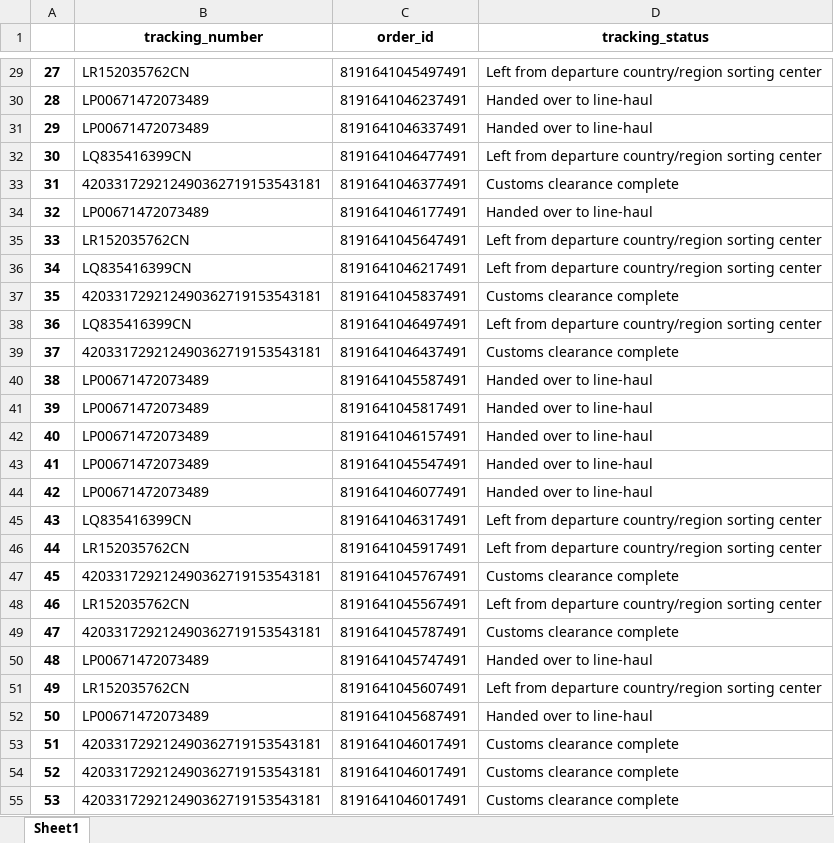
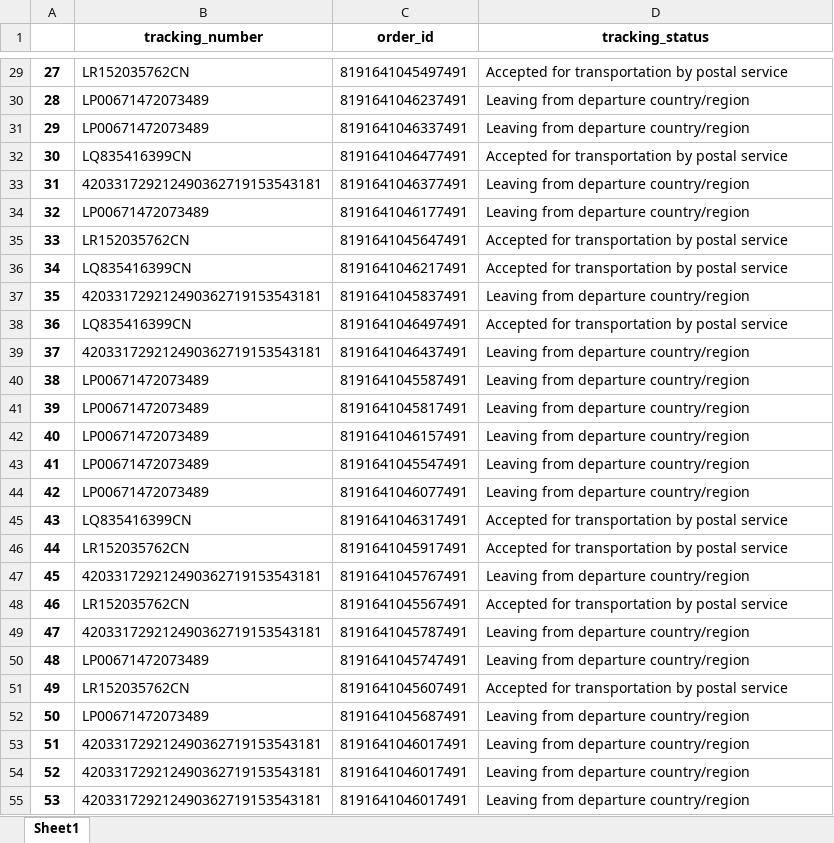
Before and after one commit to mr8ug/AliHelper-for-Buddies, an Excel workbook: orders_status.xlsx, sheet Sheet1, drawn as a sheet; only a part is shown, gaps mark what is left out; values as stored, in another font and other column widths than the file's, no borders; the diff covers the shown part only; the diff names each change by its address in the sheet, - before the commit and + after, or states it on an @@ line.

```diff
--- a/orders_status.xlsx (sheet Sheet1)
+++ b/orders_status.xlsx (sheet Sheet1)
-D29 (tracking_status): Left from departure country/region sorting center
+D29 (tracking_status): Accepted for transportation by postal service
-D30:D31 (tracking_status): Handed over to line-haul
+D30:D31 (tracking_status): Leaving from departure country/region
-D32 (tracking_status): Left from departure country/region sorting center
+D32 (tracking_status): Accepted for transportation by postal service
-D33 (tracking_status): Customs clearance complete
+D33 (tracking_status): Leaving from departure country/region
-D34 (tracking_status): Handed over to line-haul
+D34 (tracking_status): Leaving from departure country/region
-D35:D36 (tracking_status): Left from departure country/region sorting center
+D35:D36 (tracking_status): Accepted for transportation by postal service
-D37 (tracking_status): Customs clearance complete
+D37 (tracking_status): Leaving from departure country/region
-D38 (tracking_status): Left from departure country/region sorting center
+D38 (tracking_status): Accepted for transportation by postal service
-D39 (tracking_status): Customs clearance complete
+D39 (tracking_status): Leaving from departure country/region
-D40:D44 (tracking_status): Handed over to line-haul
+D40:D44 (tracking_status): Leaving from departure country/region
-D45:D46 (tracking_status): Left from departure country/region sorting center
+D45:D46 (tracking_status): Accepted for transportation by postal service
-D47 (tracking_status): Customs clearance complete
+D47 (tracking_status): Leaving from departure country/region
-D48 (tracking_status): Left from departure country/region sorting center
+D48 (tracking_status): Accepted for transportation by postal service
-D49 (tracking_status): Customs clearance complete
+D49 (tracking_status): Leaving from departure country/region
-D50 (tracking_status): Handed over to line-haul
+D50 (tracking_status): Leaving from departure country/region
-D51 (tracking_status): Left from departure country/region sorting center
+D51 (tracking_status): Accepted for transportation by postal service
-D52 (tracking_status): Handed over to line-haul
+D52 (tracking_status): Leaving from departure country/region
-D53:D55 (tracking_status): Customs clearance complete
+D53:D55 (tracking_status): Leaving from departure country/region
```
Also changed, not shown: 31 edited cells elsewhere in this sheet, orders.xlsx, 9 other files.
